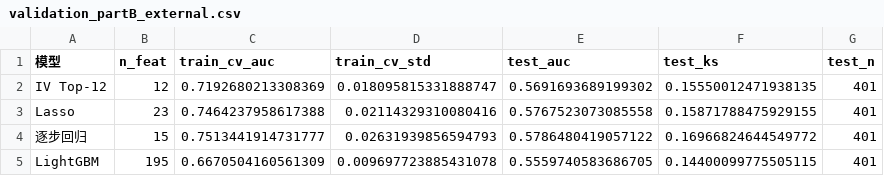
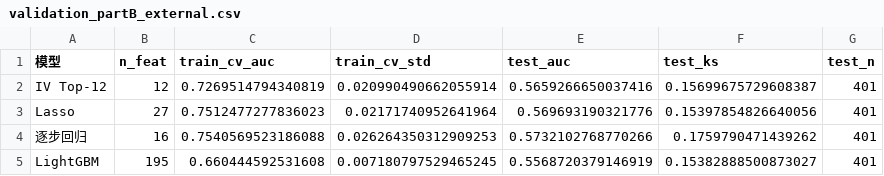
Before and after one commit to daiyipu/investment_valuation, a CSV file: price_maintenance_risk_analysis/ml_training/output/validation_partB_external.csv, drawn as a sheet.

```diff
--- a/price_maintenance_risk_analysis/ml_training/output/validation_partB_external.csv
+++ b/price_maintenance_risk_analysis/ml_training/output/validation_partB_external.csv
@@ -1,5 +1,5 @@
 模型,n_feat,train_cv_auc,train_cv_std,test_auc,test_ks,test_n
-IV Top-12,12,0.7192680213308369,0.018095815331888747,0.5691693689199302,0.15550012471938135,401
-Lasso,23,0.7464237958617388,0.02114329310080416,0.5767523073085558,0.15871788475929155,401
-逐步回归,15,0.7513441914731777,0.02631939856594793,0.5786480419057122,0.16966824644549772,401
-LightGBM,195,0.6670504160561309,0.009697723885431078,0.5559740583686705,0.14400099775505115,401
+IV Top-12,12,0.7269514794340819,0.020990490662055914,0.5659266650037416,0.15699675729608387,401
+Lasso,27,0.7512477277836023,0.02171740952641964,0.569693190321776,0.15397854826640056,401
+逐步回归,16,0.7540569523186088,0.026264350312909253,0.5732102768770266,0.1759790471439262,401
+LightGBM,195,0.660444592531608,0.007180797529465245,0.5568720379146919,0.15382888500873027,401
```
Also changed, not shown: price_maintenance_risk_analysis/ml_training/output/validation_partA_oot.csv, 11 other files.
